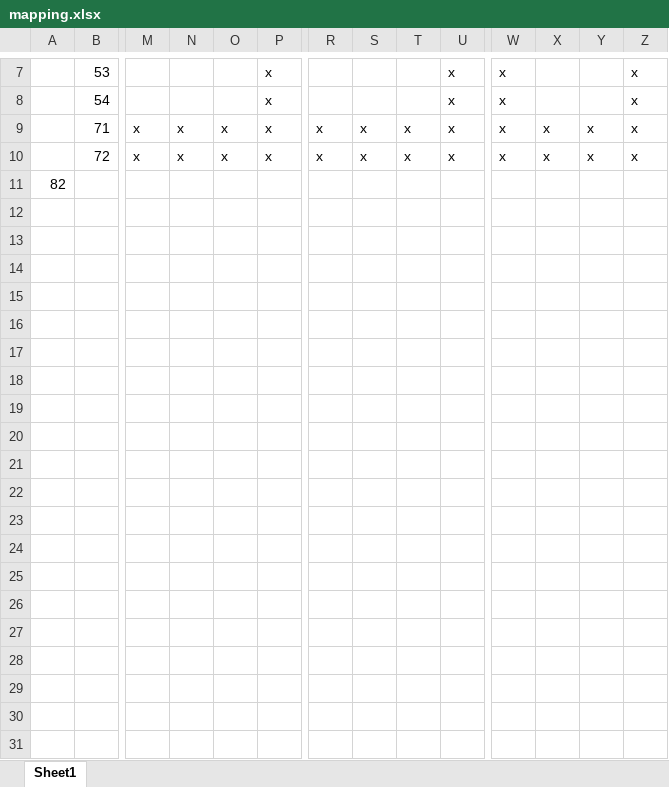
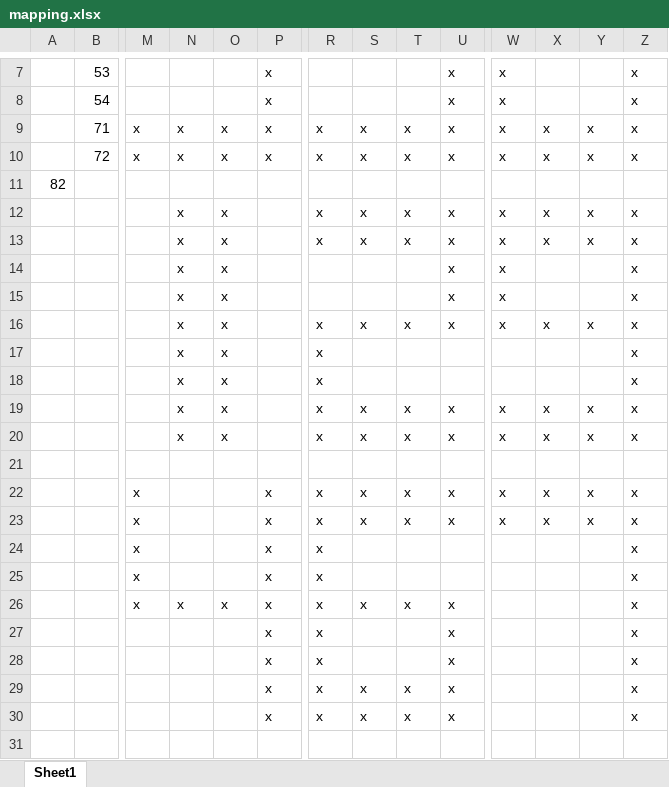
Before and after one commit to appetitebv/wordclock, an Excel workbook: mapping.xlsx, sheet Sheet1, drawn as a sheet; only a part is shown, gaps mark what is left out; values as stored, in another font and other column widths than the file's, no borders; rows hold the shown columns only; the diff covers the shown part only; the diff names each change by its address in the sheet, - before the commit and + after, or states it on an @@ line.

Commit message:
Adjust number mapping and update xlsx

```diff
--- a/mapping.xlsx (sheet Sheet1)
+++ b/mapping.xlsx (sheet Sheet1)
+row 12:  |  |  | x | x |  | x | x | x | x | x | x | x | x
+row 13:  |  |  | x | x |  | x | x | x | x | x | x | x | x
+row 14:  |  |  | x | x |  |  |  |  | x | x |  |  | x
+row 15:  |  |  | x | x |  |  |  |  | x | x |  |  | x
+row 16:  |  |  | x | x |  | x | x | x | x | x | x | x | x
+row 17:  |  |  | x | x |  | x |  |  |  |  |  |  | x
+row 18:  |  |  | x | x |  | x |  |  |  |  |  |  | x
+row 19:  |  |  | x | x |  | x | x | x | x | x | x | x | x
+row 20:  |  |  | x | x |  | x | x | x | x | x | x | x | x
+row 21: (empty)
+row 22:  |  | x |  |  | x | x | x | x | x | x | x | x | x
+row 23:  |  | x |  |  | x | x | x | x | x | x | x | x | x
+row 24:  |  | x |  |  | x | x |  |  |  |  |  |  | x
+row 25:  |  | x |  |  | x | x |  |  |  |  |  |  | x
+row 26:  |  | x | x | x | x | x | x | x | x |  |  |  | x
+row 27:  |  |  |  |  | x | x |  |  | x |  |  |  | x
+row 28:  |  |  |  |  | x | x |  |  | x |  |  |  | x
+row 29:  |  |  |  |  | x | x | x | x | x |  |  |  | x
+row 30:  |  |  |  |  | x | x | x | x | x |  |  |  | x
+row 31: (empty)
```
Also changed, not shown: 9 added rows and 8 edited cells elsewhere in this sheet, 1 other file.
